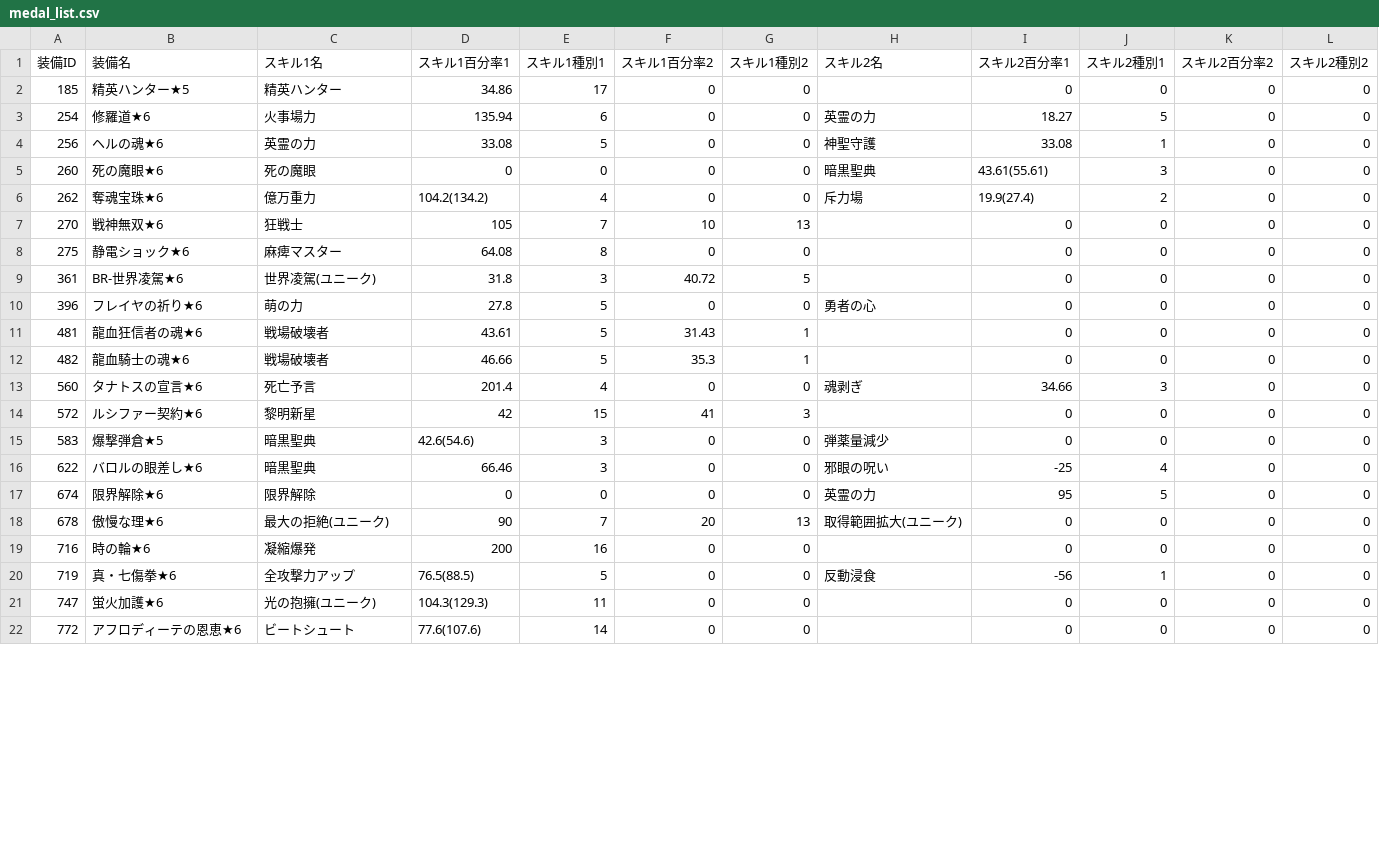
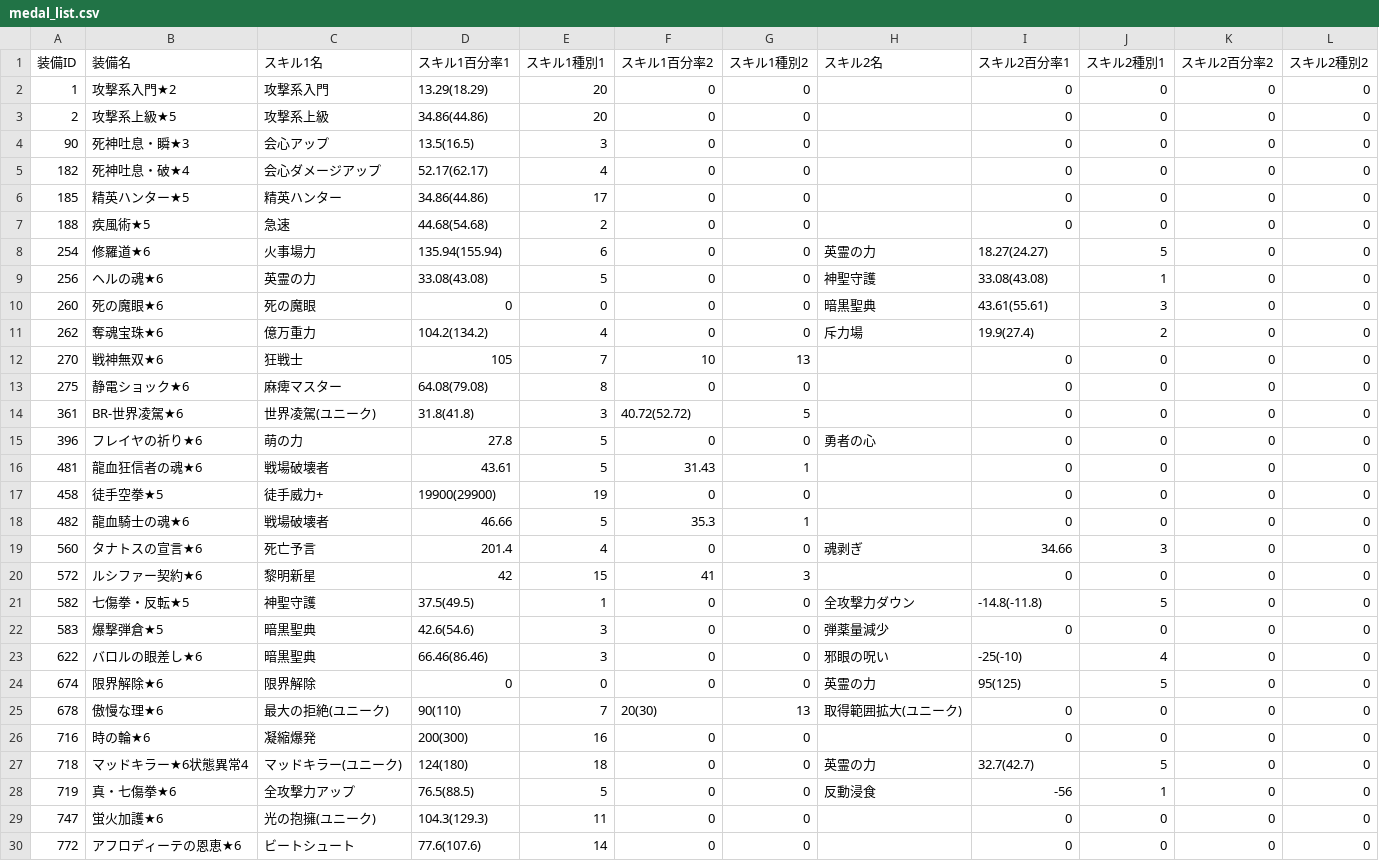
Before and after one commit to houkai-gakuen/houkai-gakuen.github.io, a CSV file: houkai_script/medal_list.csv, drawn as a sheet; only a part is shown; the diff covers the shown part only.

```diff
--- a/houkai_script/medal_list.csv
+++ b/houkai_script/medal_list.csv
@@ -1,5 +1,10 @@
 装備ID,装備名,スキル1名,スキル1百分率1,スキル1種別1,スキル1百分率2,スキル1種別2,スキル2名,スキル2百分率1,スキル2種別1,スキル2百分率2,スキル2種別2
-185,"精英ハンター★5","精英ハンター",34.86,17,0,0,"",0,0,0,0
-254,"修羅道★6","火事場力",135.94,6,0,0,"英霊の力",18.27,5,0,0
-256,"ヘルの魂★6","英霊の力",33.08,5,0,0,"神聖守護",33.08,1,0,0
+1,"攻撃系入門★2","攻撃系入門",13.29(18.29),20,0,0,"",0,0,0,0
+2,"攻撃系上級★5","攻撃系上級",34.86(44.86),20,0,0,"",0,0,0,0
+90,"死神吐息・瞬★3","会心アップ",13.5(16.5),3,0,0,"",0,0,0,0
+182,"死神吐息・破★4","会心ダメージアップ",52.17(62.17),4,0,0,"",0,0,0,0
+185,"精英ハンター★5","精英ハンター",34.86(44.86),17,0,0,"",0,0,0,0
+188,"疾風術★5","急速",44.68(54.68),2,0,0,"",0,0,0,0
+254,"修羅道★6","火事場力",135.94(155.94),6,0,0,"英霊の力",18.27(24.27),5,0,0
+256,"ヘルの魂★6","英霊の力",33.08(43.08),5,0,0,"神聖守護",33.08(43.08),1,0,0
 260,"死の魔眼★6","死の魔眼",0,0,0,0,"暗黒聖典",43.61(55.61),3,0,0
@@ -7,6 +12,7 @@
 270,"戦神無双★6","狂戦士",105,7,10,13,"",0,0,0,0
-275,"静電ショック★6","麻痺マスター",64.08,8,0,0,"",0,0,0,0
-361,"BR-世界凌駕★6","世界凌駕(ユニーク)",31.8,3,40.72,5,"",0,0,0,0
+275,"静電ショック★6","麻痺マスター",64.08(79.08),8,0,0,"",0,0,0,0
+361,"BR-世界凌駕★6","世界凌駕(ユニーク)",31.8(41.8),3,40.72(52.72),5,"",0,0,0,0
 396,"フレイヤの祈り★6","萌の力",27.8,5,0,0,"勇者の心",0,0,0,0
 481,"龍血狂信者の魂★6","戦場破壊者",43.61,5,31.43,1,"",0,0,0,0
+458,"徒手空拳★5","徒手威力+",19900(29900),19,0,0,"",0,0,0,0
 482,"龍血騎士の魂★6","戦場破壊者",46.66,5,35.3,1,"",0,0,0,0
@@ -14,7 +20,9 @@
 572,"ルシファー契約★6","黎明新星",42,15,41,3,"",0,0,0,0
+582,"七傷拳・反転★5","神聖守護",37.5(49.5),1,0,0,"全攻撃力ダウン",-14.8(-11.8),5,0,0
 583,"爆撃弾倉★5","暗黒聖典",42.6(54.6),3,0,0,"弾薬量減少",0,0,0,0
-622,"バロルの眼差し★6","暗黒聖典",66.46,3,0,0,"邪眼の呪い",-25,4,0,0
-674,"限界解除★6","限界解除",0,0,0,0,"英霊の力",95,5,0,0
-678,"傲慢な理★6","最大の拒絶(ユニーク)",90,7,20,13,"取得範囲拡大(ユニーク)",0,0,0,0
-716,"時の輪★6","凝縮爆発",200,16,0,0,"",0,0,0,0
+622,"バロルの眼差し★6","暗黒聖典",66.46(86.46),3,0,0,"邪眼の呪い",-25(-10),4,0,0
+674,"限界解除★6","限界解除",0,0,0,0,"英霊の力",95(125),5,0,0
+678,"傲慢な理★6","最大の拒絶(ユニーク)",90(110),7,20(30),13,"取得範囲拡大(ユニーク)",0,0,0,0
+716,"時の輪★6","凝縮爆発",200(300),16,0,0,"",0,0,0,0
+718,"マッドキラー★6状態異常4","マッドキラー(ユニーク)",124(180),18,0,0,"英霊の力",32.7(42.7),5,0,0
 719,"真・七傷拳★6","全攻撃力アップ",76.5(88.5),5,0,0,"反動浸食",-56,1,0,0
```
Also changed, not shown: 3 edited cells elsewhere in this file, houkai_script/skill_type_list.csv, 1 other file.
